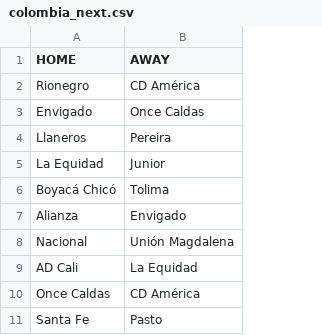
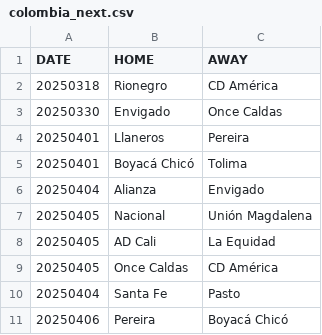
Before and after one commit to andreluizfrancabatista/fbrefscraping, a CSV file: data/colombia_next.csv, drawn as a sheet; removed rows and columns are numbered as before the commit, all else as after; the diff names each change by its address in the sheet, - before the commit and + after, or states it on an @@ line.

```diff
--- a/data/colombia_next.csv
+++ b/data/colombia_next.csv
+column A (DATE), rows 2-10: 20250318 | 20250330 | 20250401 | 20250401 | 20250404 | 20250405 | 20250405 | 20250405 | 20250404
-row 5: La Equidad | Junior
+row 11: 20250406 | Pereira | Boyacá Chicó
```
Also changed, not shown: data/colombia.csv, 2 other files.
